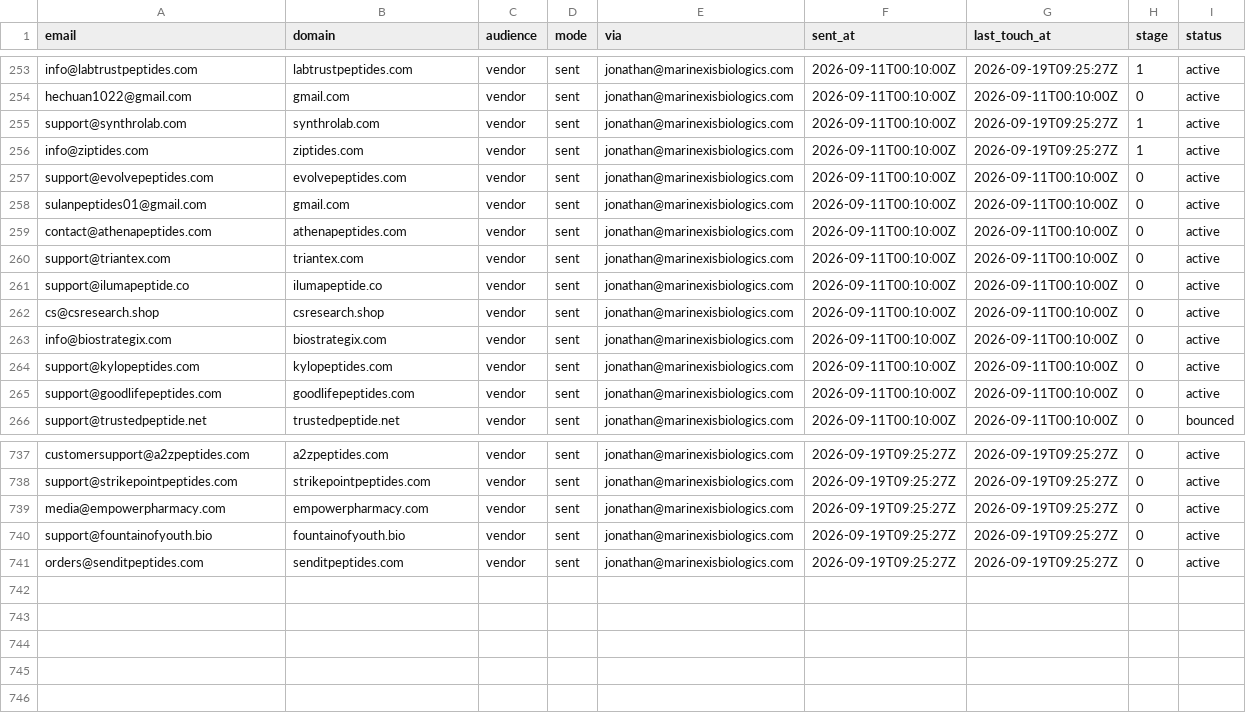
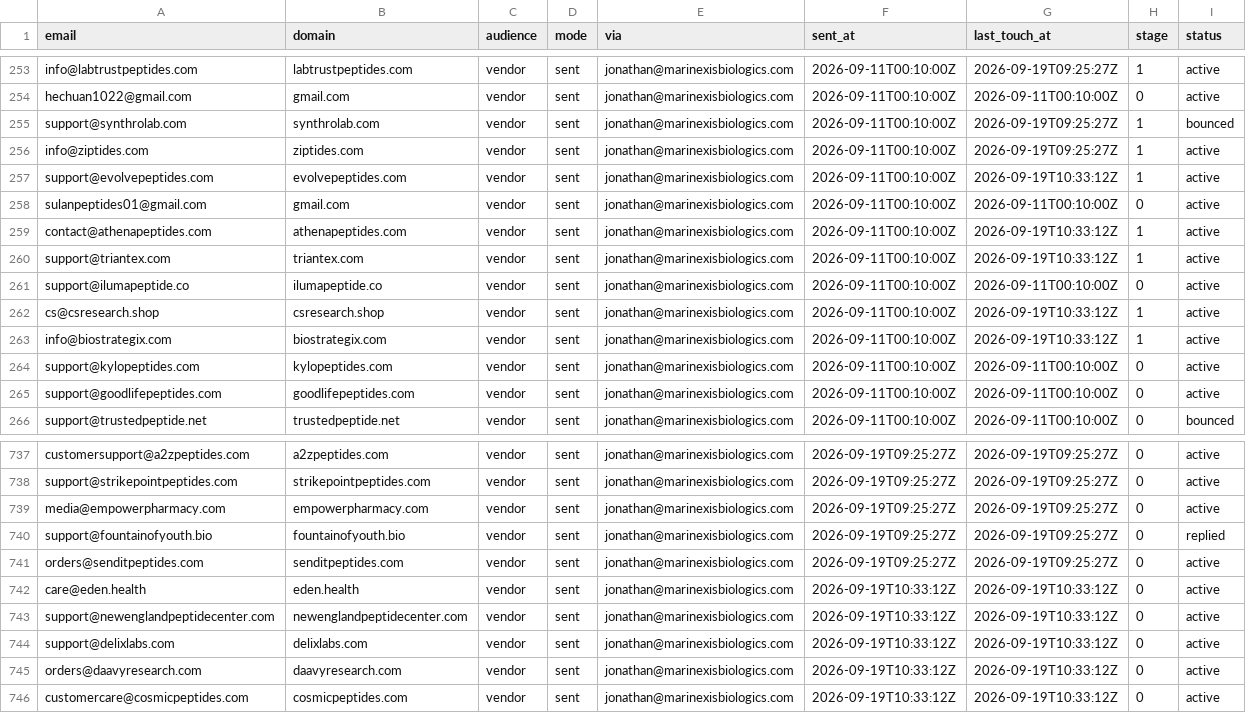
Before and after one commit to cfnoperations1-cell/g, a CSV file: outreach/sent_log.csv, drawn as a sheet; only a part is shown, gaps mark what is left out.

```diff
--- a/outreach/sent_log.csv
+++ b/outreach/sent_log.csv
@@ -254,11 +254,11 @@ info@labtrustpeptides.com,labtrustpeptides.com,vendor,sent,jonathan@marinexisbio
 hechuan1022@gmail.com,gmail.com,vendor,sent,jonathan@marinexisbiologics.com,2026-09-11T00:10:00Z,2026-09-11T00:10:00Z,0,active
-support@synthrolab.com,synthrolab.com,vendor,sent,jonathan@marinexisbiologics.com,2026-09-11T00:10:00Z,2026-09-19T09:25:27Z,1,active
+support@synthrolab.com,synthrolab.com,vendor,sent,jonathan@marinexisbiologics.com,2026-09-11T00:10:00Z,2026-09-19T09:25:27Z,1,bounced
 info@ziptides.com,ziptides.com,vendor,sent,jonathan@marinexisbiologics.com,2026-09-11T00:10:00Z,2026-09-19T09:25:27Z,1,active
-support@evolvepeptides.com,evolvepeptides.com,vendor,sent,jonathan@marinexisbiologics.com,2026-09-11T00:10:00Z,2026-09-11T00:10:00Z,0,active
+support@evolvepeptides.com,evolvepeptides.com,vendor,sent,jonathan@marinexisbiologics.com,2026-09-11T00:10:00Z,2026-09-19T10:33:12Z,1,active
 sulanpeptides01@gmail.com,gmail.com,vendor,sent,jonathan@marinexisbiologics.com,2026-09-11T00:10:00Z,2026-09-11T00:10:00Z,0,active
-contact@athenapeptides.com,athenapeptides.com,vendor,sent,jonathan@marinexisbiologics.com,2026-09-11T00:10:00Z,2026-09-11T00:10:00Z,0,active
-support@triantex.com,triantex.com,vendor,sent,jonathan@marinexisbiologics.com,2026-09-11T00:10:00Z,2026-09-11T00:10:00Z,0,active
+contact@athenapeptides.com,athenapeptides.com,vendor,sent,jonathan@marinexisbiologics.com,2026-09-11T00:10:00Z,2026-09-19T10:33:12Z,1,active
+support@triantex.com,triantex.com,vendor,sent,jonathan@marinexisbiologics.com,2026-09-11T00:10:00Z,2026-09-19T10:33:12Z,1,active
 support@ilumapeptide.co,ilumapeptide.co,vendor,sent,jonathan@marinexisbiologics.com,2026-09-11T00:10:00Z,2026-09-11T00:10:00Z,0,active
-cs@csresearch.shop,csresearch.shop,vendor,sent,jonathan@marinexisbiologics.com,2026-09-11T00:10:00Z,2026-09-11T00:10:00Z,0,active
-info@biostrategix.com,biostrategix.com,vendor,sent,jonathan@marinexisbiologics.com,2026-09-11T00:10:00Z,2026-09-11T00:10:00Z,0,active
+cs@csresearch.shop,csresearch.shop,vendor,sent,jonathan@marinexisbiologics.com,2026-09-11T00:10:00Z,2026-09-19T10:33:12Z,1,active
+info@biostrategix.com,biostrategix.com,vendor,sent,jonathan@marinexisbiologics.com,2026-09-11T00:10:00Z,2026-09-19T10:33:12Z,1,active
 support@kylopeptides.com,kylopeptides.com,vendor,sent,jonathan@marinexisbiologics.com,2026-09-11T00:10:00Z,2026-09-11T00:10:00Z,0,active
@@ -739,3 +739,8 @@ support@strikepointpeptides.com,strikepointpeptides.com,vendor,sent,jonathan@mar
 media@empowerpharmacy.com,empowerpharmacy.com,vendor,sent,jonathan@marinexisbiologics.com,2026-09-19T09:25:27Z,2026-09-19T09:25:27Z,0,active
-support@fountainofyouth.bio,fountainofyouth.bio,vendor,sent,jonathan@marinexisbiologics.com,2026-09-19T09:25:27Z,2026-09-19T09:25:27Z,0,active
+support@fountainofyouth.bio,fountainofyouth.bio,vendor,sent,jonathan@marinexisbiologics.com,2026-09-19T09:25:27Z,2026-09-19T09:25:27Z,0,replied
 orders@senditpeptides.com,senditpeptides.com,vendor,sent,jonathan@marinexisbiologics.com,2026-09-19T09:25:27Z,2026-09-19T09:25:27Z,0,active
+care@eden.health,eden.health,vendor,sent,jonathan@marinexisbiologics.com,2026-09-19T10:33:12Z,2026-09-19T10:33:12Z,0,active
+support@newenglandpeptidecenter.com,newenglandpeptidecenter.com,vendor,sent,jonathan@marinexisbiologics.com,2026-09-19T10:33:12Z,2026-09-19T10:33:12Z,0,active
+support@delixlabs.com,delixlabs.com,vendor,sent,jonathan@marinexisbiologics.com,2026-09-19T10:33:12Z,2026-09-19T10:33:12Z,0,active
+orders@daavyresearch.com,daavyresearch.com,vendor,sent,jonathan@marinexisbiologics.com,2026-09-19T10:33:12Z,2026-09-19T10:33:12Z,0,active
+customercare@cosmicpeptides.com,cosmicpeptides.com,vendor,sent,jonathan@marinexisbiologics.com,2026-09-19T10:33:12Z,2026-09-19T10:33:12Z,0,active
```
Also changed, not shown: outreach/bounced.csv, outreach/contacted.csv, 5 other files.
